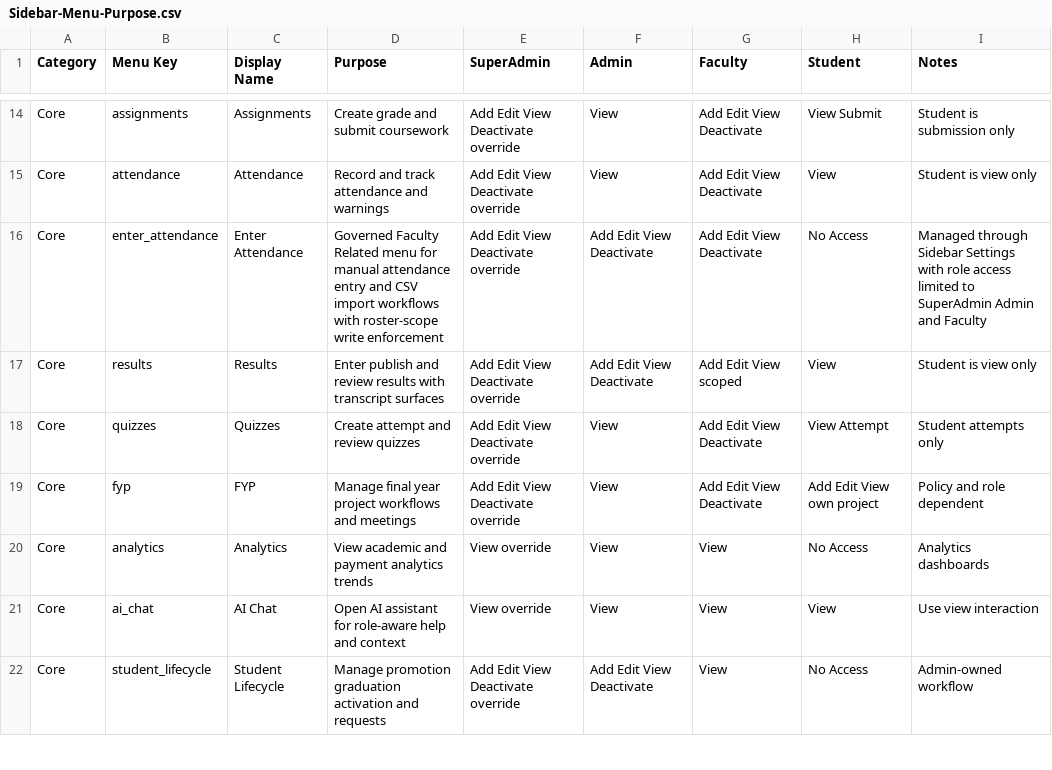
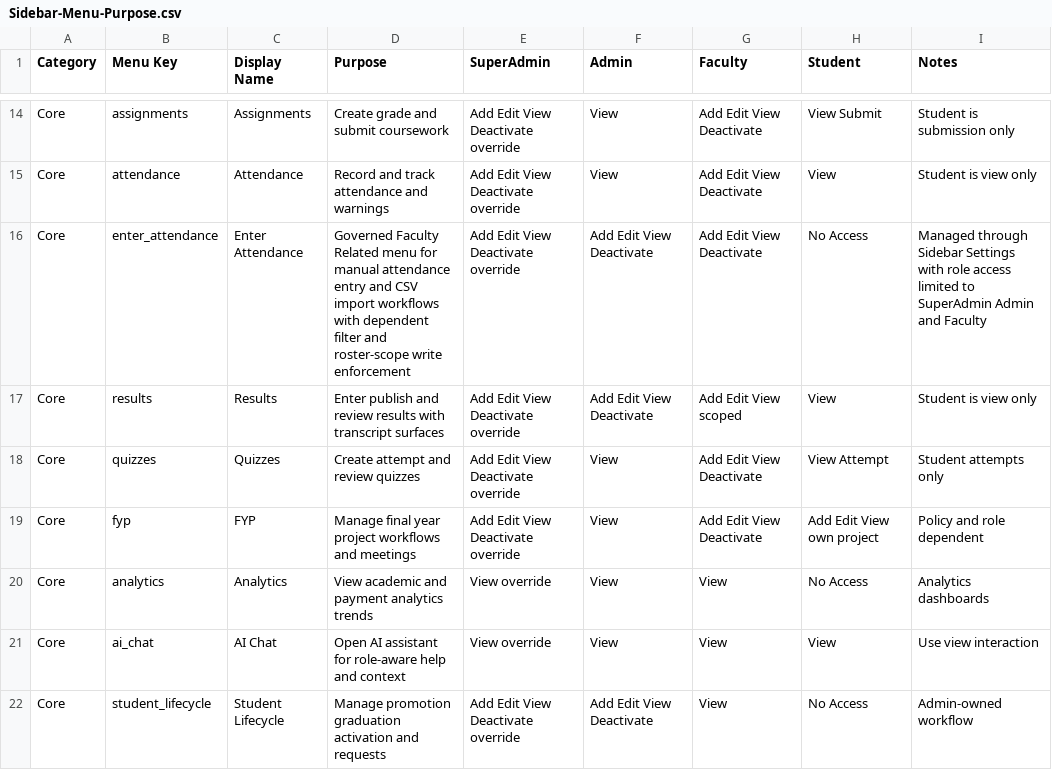
Before and after one commit to Syedali5431/Tabsan-EduSphere, a CSV file: Docs/Sidebar-Menu-Purpose.csv, drawn as a sheet; only a part is shown, gaps mark what is left out.

Commit message:
Phase 2: enforce dependent attendance filters and write scope

```diff
--- a/Docs/Sidebar-Menu-Purpose.csv
+++ b/Docs/Sidebar-Menu-Purpose.csv
@@ -15,3 +15,3 @@ Core,assignments,Assignments,Create grade and submit coursework,Add Edit View De
 Core,attendance,Attendance,Record and track attendance and warnings,Add Edit View Deactivate override,View,Add Edit View Deactivate,View,Student is view only
-Core,enter_attendance,Enter Attendance,Governed Faculty Related menu for manual attendance entry and CSV import workflows with roster-scope write enforcement,Add Edit View Deactivate override,Add Edit View Deactivate,Add Edit View Deactivate,No Access,Managed through Sidebar Settings with role access limited to SuperAdmin Admin and Faculty
+Core,enter_attendance,Enter Attendance,Governed Faculty Related menu for manual attendance entry and CSV import workflows with dependent filter and roster-scope write enforcement,Add Edit View Deactivate override,Add Edit View Deactivate,Add Edit View Deactivate,No Access,Managed through Sidebar Settings with role access limited to SuperAdmin Admin and Faculty
 Core,results,Results,Enter publish and review results with transcript surfaces,Add Edit View Deactivate override,Add Edit View Deactivate,Add Edit View scoped,View,Student is view only
```
Also changed, not shown: 13 other files.
